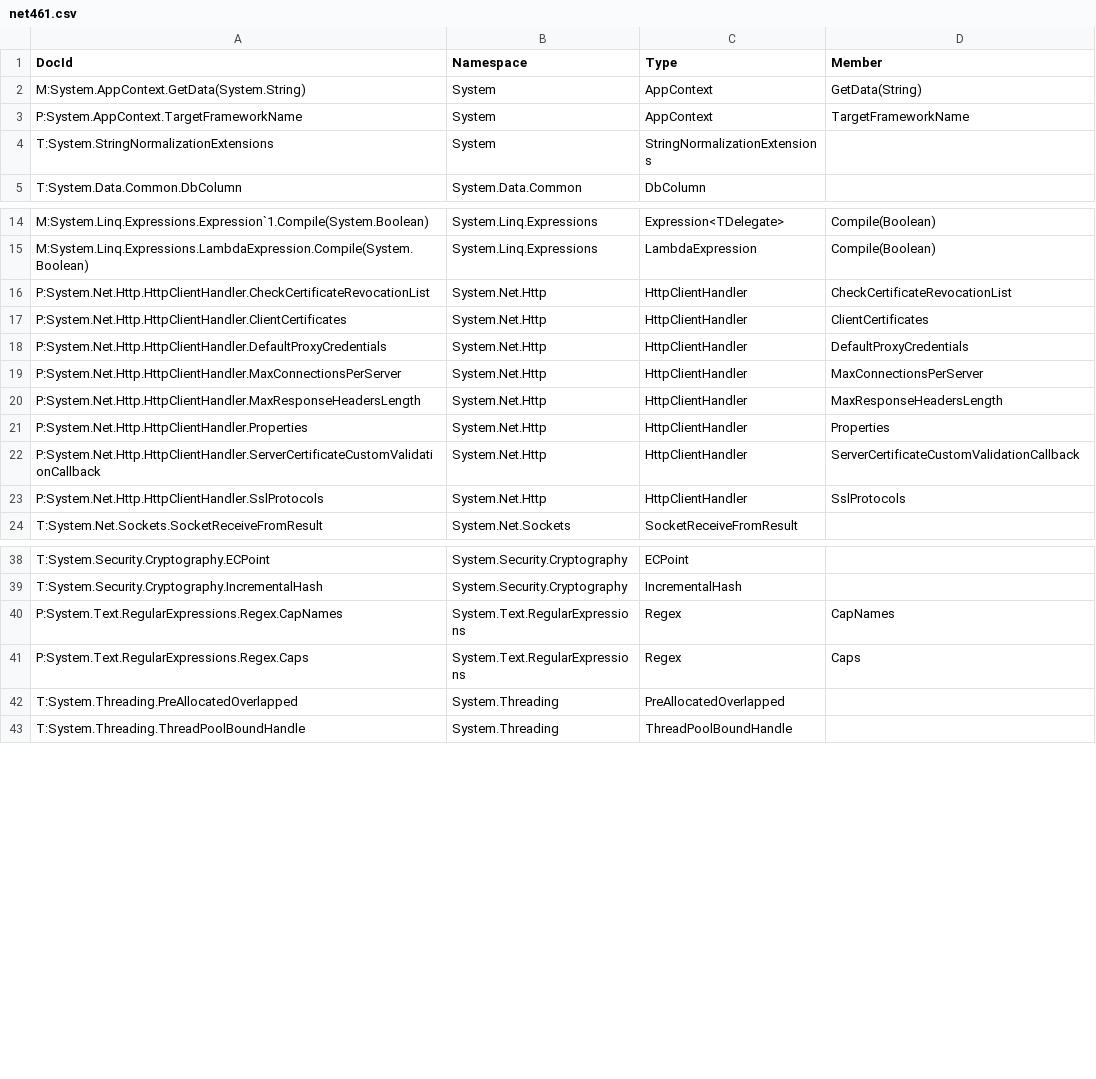
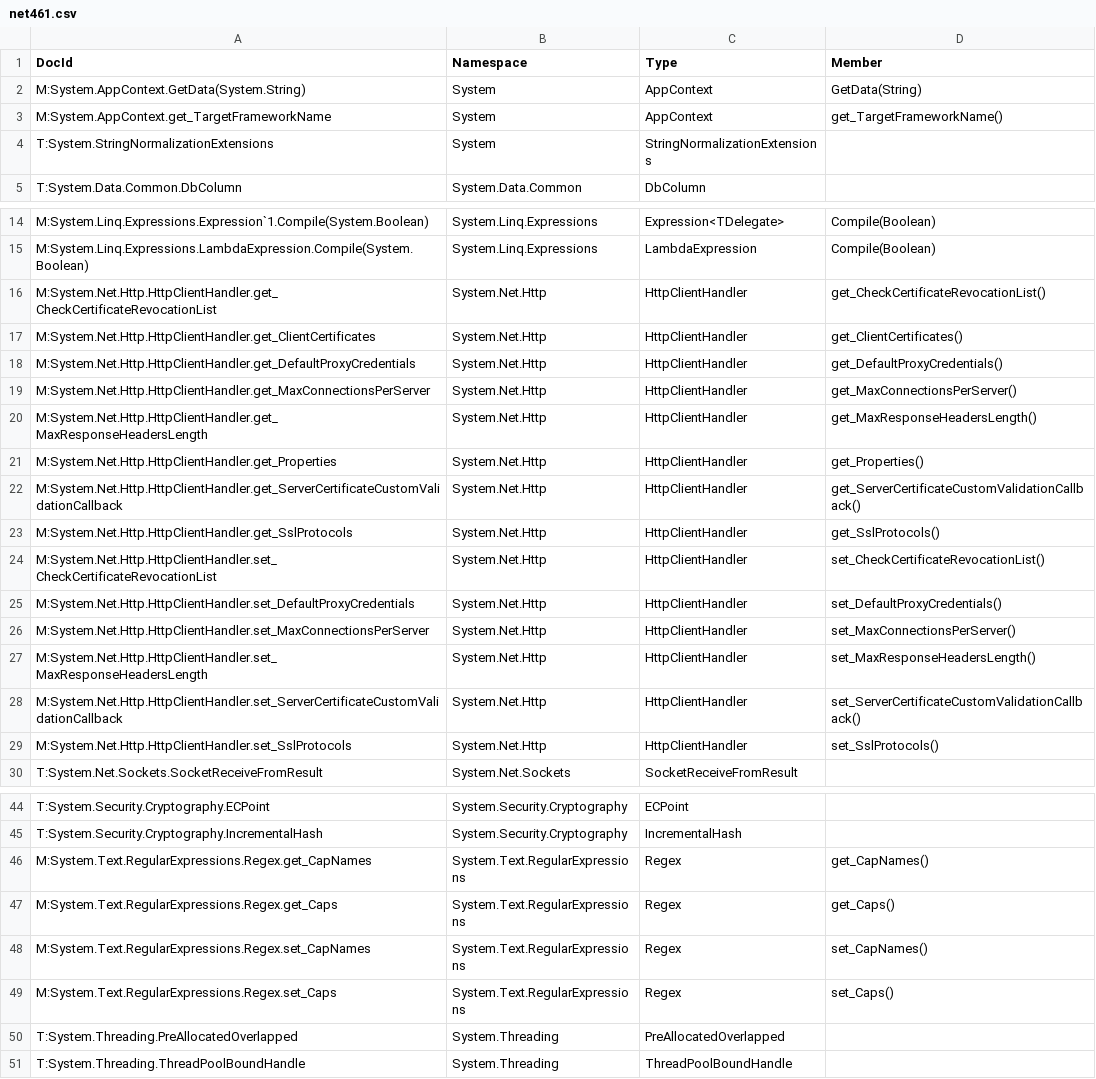
Before and after one commit to dotnet/platform-compat, a CSV file: etc/net461.csv, drawn as a sheet; only a part is shown, gaps mark what is left out.

```diff
--- a/etc/net461.csv
+++ b/etc/net461.csv
@@ -2,3 +2,3 @@
 M:System.AppContext.GetData(System.String),System,AppContext,GetData(String)
-P:System.AppContext.TargetFrameworkName,System,AppContext,TargetFrameworkName
+M:System.AppContext.get_TargetFrameworkName,System,AppContext,get_TargetFrameworkName()
 T:System.StringNormalizationExtensions,System,StringNormalizationExtensions,
@@ -15,10 +15,16 @@ M:System.Linq.Expressions.Expression`1.Compile(System.Boolean),System.Linq.Expre
 M:System.Linq.Expressions.LambdaExpression.Compile(System.Boolean),System.Linq.Expressions,LambdaExpression,Compile(Boolean)
-P:System.Net.Http.HttpClientHandler.CheckCertificateRevocationList,System.Net.Http,HttpClientHandler,CheckCertificateRevocationList
-P:System.Net.Http.HttpClientHandler.ClientCertificates,System.Net.Http,HttpClientHandler,ClientCertificates
-P:System.Net.Http.HttpClientHandler.DefaultProxyCredentials,System.Net.Http,HttpClientHandler,DefaultProxyCredentials
-P:System.Net.Http.HttpClientHandler.MaxConnectionsPerServer,System.Net.Http,HttpClientHandler,MaxConnectionsPerServer
-P:System.Net.Http.HttpClientHandler.MaxResponseHeadersLength,System.Net.Http,HttpClientHandler,MaxResponseHeadersLength
-P:System.Net.Http.HttpClientHandler.Properties,System.Net.Http,HttpClientHandler,Properties
-P:System.Net.Http.HttpClientHandler.ServerCertificateCustomValidationCallback,System.Net.Http,HttpClientHandler,ServerCertificateCustomValidationCallback
-P:System.Net.Http.HttpClientHandler.SslProtocols,System.Net.Http,HttpClientHandler,SslProtocols
+M:System.Net.Http.HttpClientHandler.get_CheckCertificateRevocationList,System.Net.Http,HttpClientHandler,get_CheckCertificateRevocationList()
+M:System.Net.Http.HttpClientHandler.get_ClientCertificates,System.Net.Http,HttpClientHandler,get_ClientCertificates()
+M:System.Net.Http.HttpClientHandler.get_DefaultProxyCredentials,System.Net.Http,HttpClientHandler,get_DefaultProxyCredentials()
+M:System.Net.Http.HttpClientHandler.get_MaxConnectionsPerServer,System.Net.Http,HttpClientHandler,get_MaxConnectionsPerServer()
+M:System.Net.Http.HttpClientHandler.get_MaxResponseHeadersLength,System.Net.Http,HttpClientHandler,get_MaxResponseHeadersLength()
+M:System.Net.Http.HttpClientHandler.get_Properties,System.Net.Http,HttpClientHandler,get_Properties()
+M:System.Net.Http.HttpClientHandler.get_ServerCertificateCustomValidationCallback,System.Net.Http,HttpClientHandler,get_ServerCertificateCustomValidationCallback()
+M:System.Net.Http.HttpClientHandler.get_SslProtocols,System.Net.Http,HttpClientHandler,get_SslProtocols()
+M:System.Net.Http.HttpClientHandler.set_CheckCertificateRevocationList,System.Net.Http,HttpClientHandler,set_CheckCertificateRevocationList()
+M:System.Net.Http.HttpClientHandler.set_DefaultProxyCredentials,System.Net.Http,HttpClientHandler,set_DefaultProxyCredentials()
+M:System.Net.Http.HttpClientHandler.set_MaxConnectionsPerServer,System.Net.Http,HttpClientHandler,set_MaxConnectionsPerServer()
+M:System.Net.Http.HttpClientHandler.set_MaxResponseHeadersLength,System.Net.Http,HttpClientHandler,set_MaxResponseHeadersLength()
+M:System.Net.Http.HttpClientHandler.set_ServerCertificateCustomValidationCallback,System.Net.Http,HttpClientHandler,set_ServerCertificateCustomValidationCallback()
+M:System.Net.Http.HttpClientHandler.set_SslProtocols,System.Net.Http,HttpClientHandler,set_SslProtocols()
 T:System.Net.Sockets.SocketReceiveFromResult,System.Net.Sockets,SocketReceiveFromResult,
@@ -39,4 +45,6 @@ T:System.Security.Cryptography.ECPoint,System.Security.Cryptography,ECPoint,
 T:System.Security.Cryptography.IncrementalHash,System.Security.Cryptography,IncrementalHash,
-P:System.Text.RegularExpressions.Regex.CapNames,System.Text.RegularExpressions,Regex,CapNames
-P:System.Text.RegularExpressions.Regex.Caps,System.Text.RegularExpressions,Regex,Caps
+M:System.Text.RegularExpressions.Regex.get_CapNames,System.Text.RegularExpressions,Regex,get_CapNames()
+M:System.Text.RegularExpressions.Regex.get_Caps,System.Text.RegularExpressions,Regex,get_Caps()
+M:System.Text.RegularExpressions.Regex.set_CapNames,System.Text.RegularExpressions,Regex,set_CapNames()
+M:System.Text.RegularExpressions.Regex.set_Caps,System.Text.RegularExpressions,Regex,set_Caps()
 T:System.Threading.PreAllocatedOverlapped,System.Threading,PreAllocatedOverlapped,
```
Also changed, not shown: etc/deprecated.csv, etc/exceptions-exclusions.csv, 10 other files.
